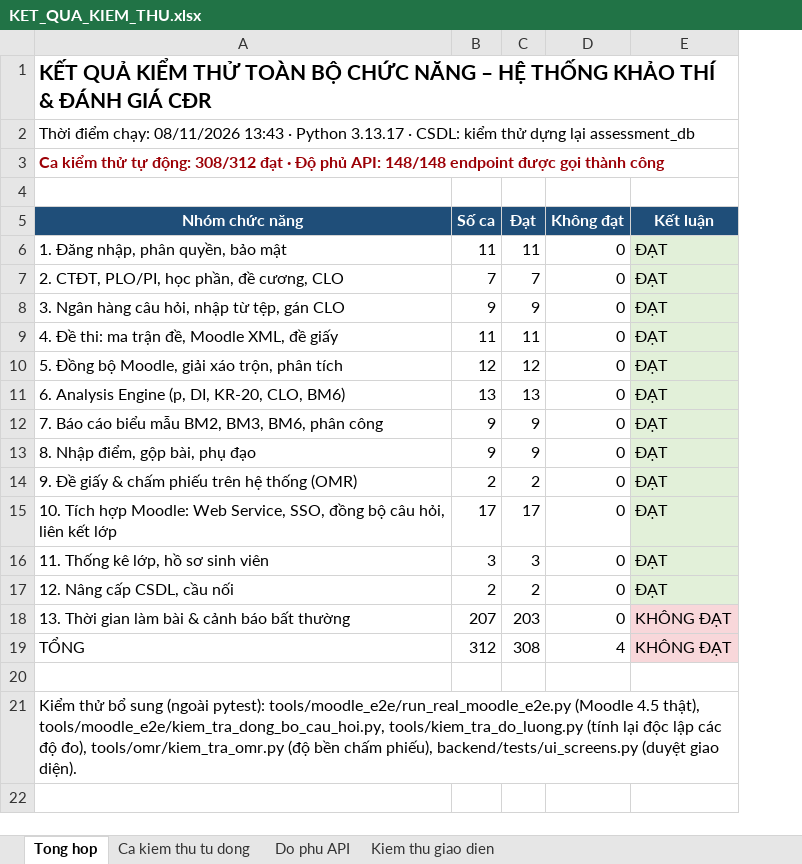
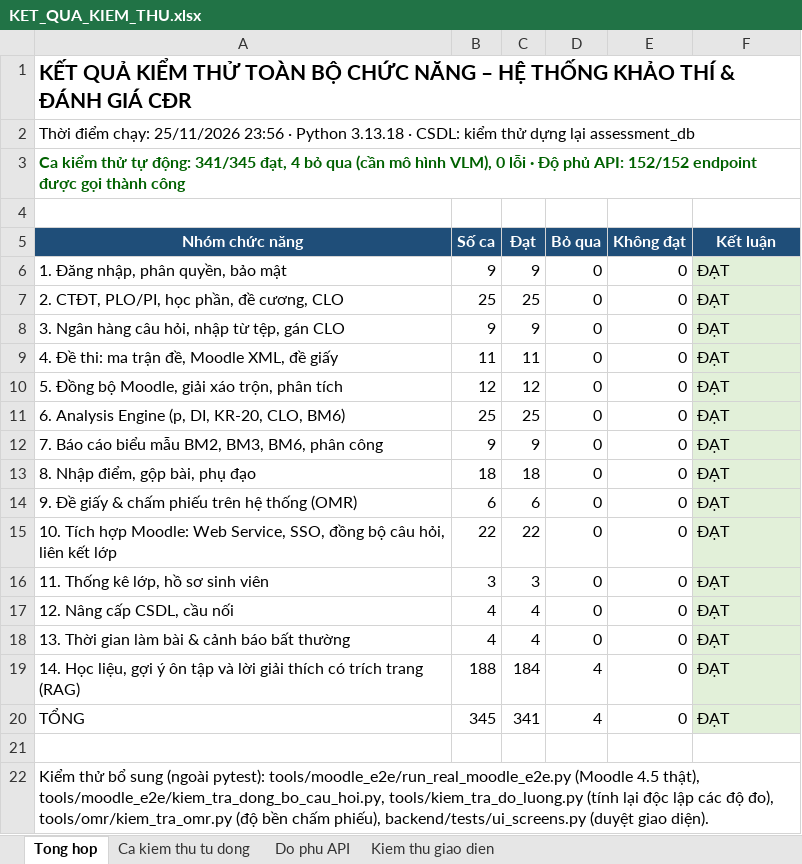
Before and after one commit to NguyenTanYen/TLCN, an Excel workbook: docs/kiem_thu/KET_QUA_KIEM_THU.xlsx, sheet Tong hop, drawn as a sheet; values as stored, in another font and other column widths than the file's, no borders; addresses are those after the commit; the diff names each change by its address in the sheet, - before the commit and + after, or states it on an @@ line.

```diff
--- a/docs/kiem_thu/KET_QUA_KIEM_THU.xlsx (sheet Tong hop)
+++ b/docs/kiem_thu/KET_QUA_KIEM_THU.xlsx (sheet Tong hop)
+column D (Bỏ qua), rows 6-18: all 0; row 20: 4
-A2 (Nhóm chức năng): …điểm chạy: 08/11/2026 13:43 · Python 3.13.17 · CSDL:…
+A2 (Nhóm chức năng): …điểm chạy: 25/11/2026 23:56 · Python 3.13.18 · CSDL:…
-A3 (Nhóm chức năng): …tự động: 308/312 đạt · Độ phủ API: 148/148 endpoint được…
+A3 (Nhóm chức năng): …tự động: 341/345 đạt, 4 bỏ qua (cần mô hình VLM), 0 lỗi · Độ phủ API: 152/152 endpoint được…
-A3 text colour: #9C0006
+A3 text colour: #006100
-B6 (Số ca): 11
+B6 (Số ca): 9
-C6 (Đạt): 11
+C6 (Đạt): 9
-B7 (Số ca): 7
+B7 (Số ca): 25
-C7 (Đạt): 7
+C7 (Đạt): 25
-B11 (Số ca): 13
+B11 (Số ca): 25
-C11 (Đạt): 13
+C11 (Đạt): 25
-B13 (Số ca): 9
+B13 (Số ca): 18
-C13 (Đạt): 9
+C13 (Đạt): 18
-B14 (Số ca): 2
+B14 (Số ca): 6
-C14 (Đạt): 2
+C14 (Đạt): 6
-B15 (Số ca): 17
+B15 (Số ca): 22
-C15 (Đạt): 17
+C15 (Đạt): 22
-B17 (Số ca): 2
+B17 (Số ca): 4
-C17 (Đạt): 2
+C17 (Đạt): 4
-B18 (Số ca): 207
+B18 (Số ca): 4
-C18 (Đạt): 203
+C18 (Đạt): 4
-F18 (Kết luận): KHÔNG ĐẠT
+F18 (Kết luận): ĐẠT
-F18 fill: #F8D7DA
+F18 fill: #E2F0D9
+row 19: 14. Học liệu, gợi ý ôn tập và lời giải thích có trích trang (RAG) | 188 | 184 | 4 | 0 | ĐẠT
-B20 (Số ca): 312
+B20 (Số ca): 345
-C20 (Đạt): 308
+C20 (Đạt): 341
-E20 (Không đạt): 4
+E20 (Không đạt): 0
-F20 (Kết luận): KHÔNG ĐẠT
+F20 (Kết luận): ĐẠT
-F20 fill: #F8D7DA
+F20 fill: #E2F0D9
```
Also changed, not shown: sheet Ca kiem thu tu dong, sheet Do phu API, sheet Kiem thu giao dien, 20 other files.
